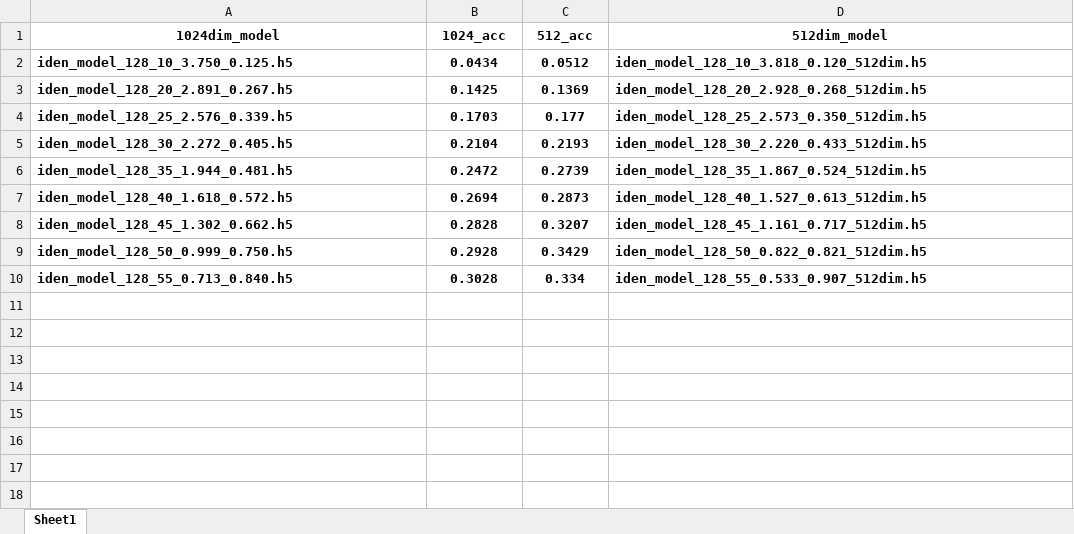
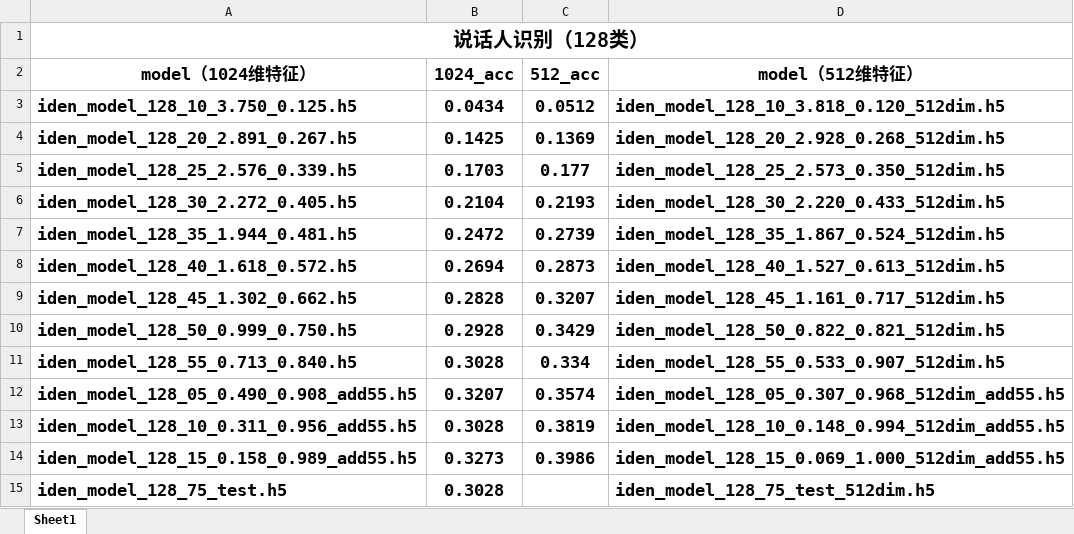
Before and after one commit to qiaoxiaobin2018/VoiceprintRecognition, an Excel workbook: res/iden.xlsx, sheet Sheet1, drawn as a sheet; values as stored, in another font and other column widths than the file's, no borders; charts and pictures not drawn; addresses are those after the commit; the diff names each change by its address in the sheet, - before the commit and + after, or states it on an @@ line.

Commit message:
2020/1/1

```diff
--- a/res/iden.xlsx (sheet Sheet1)
+++ b/res/iden.xlsx (sheet Sheet1)
+row 1: 说话人识别（128类）
-A2: 1024dim_model
+A2: model（1024维特征）
@@ A2:D11 text size: larger @@
-D2: 512dim_model
+D2: model（512维特征）
+row 12: iden_model_128_05_0.490_0.908_add55.h5 | 0.3207 | 0.3574 | iden_model_128_05_0.307_0.968_512dim_add55.h5
+row 13: iden_model_128_10_0.311_0.956_add55.h5 | 0.3028 | 0.3819 | iden_model_128_10_0.148_0.994_512dim_add55.h5
+row 14: iden_model_128_15_0.158_0.989_add55.h5 | 0.3273 | 0.3986 | iden_model_128_15_0.069_1.000_512dim_add55.h5
+row 15: iden_model_128_75_test.h5 | 0.3028 |  | iden_model_128_75_test_512dim.h5
```
Also changed, not shown: charts or pictures.
